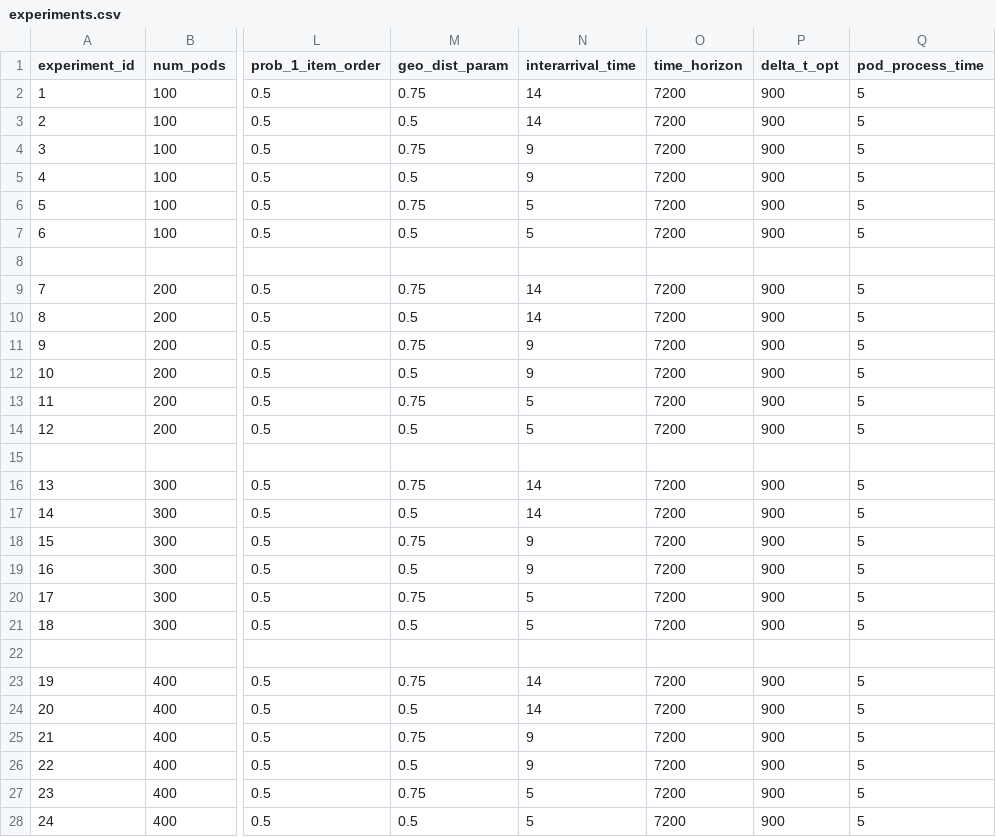
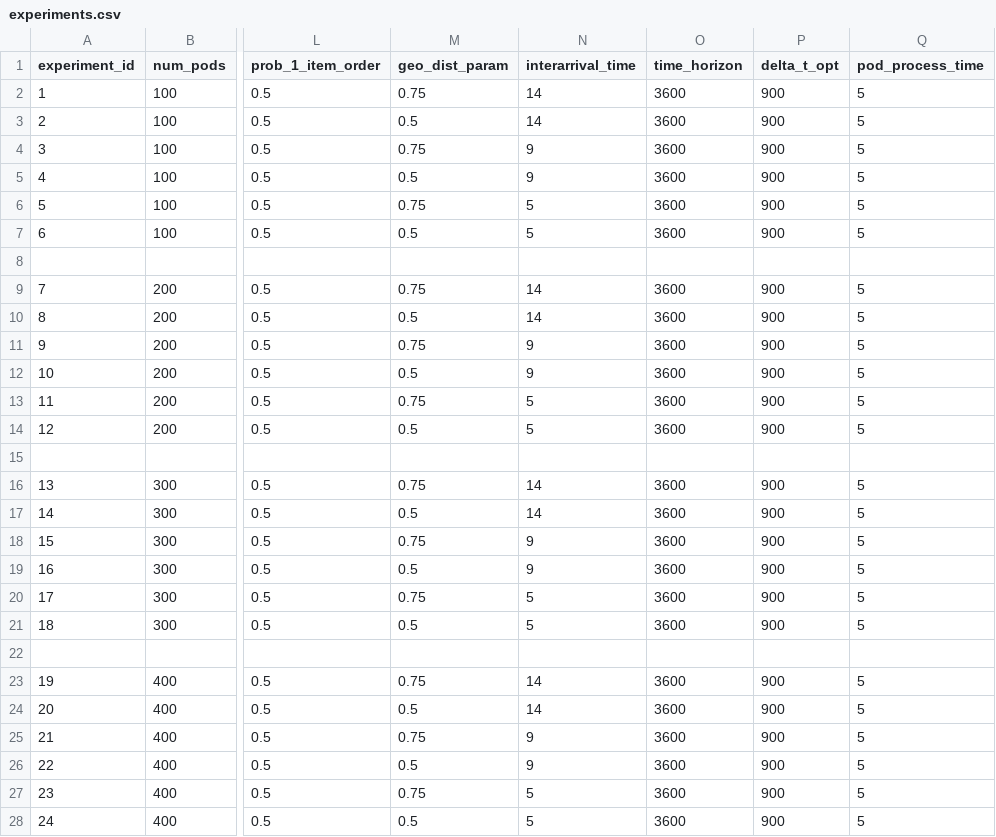
Before and after one commit to MartiChiodo/OMERO_TaskDesign, a CSV file: Simulator/experiments.csv, drawn as a sheet; only a part is shown, gaps mark what is left out; the diff names each change by its address in the sheet, - before the commit and + after, or states it on an @@ line.

```diff
--- a/Simulator/experiments.csv
+++ b/Simulator/experiments.csv
-O2:O7 (time_horizon): 7200
+O2:O7 (time_horizon): 3600
-O9:O14 (time_horizon): 7200
+O9:O14 (time_horizon): 3600
-O16:O21 (time_horizon): 7200
+O16:O21 (time_horizon): 3600
-O23:O28 (time_horizon): 7200
+O23:O28 (time_horizon): 3600
```
Also changed, not shown: 52 other files.
